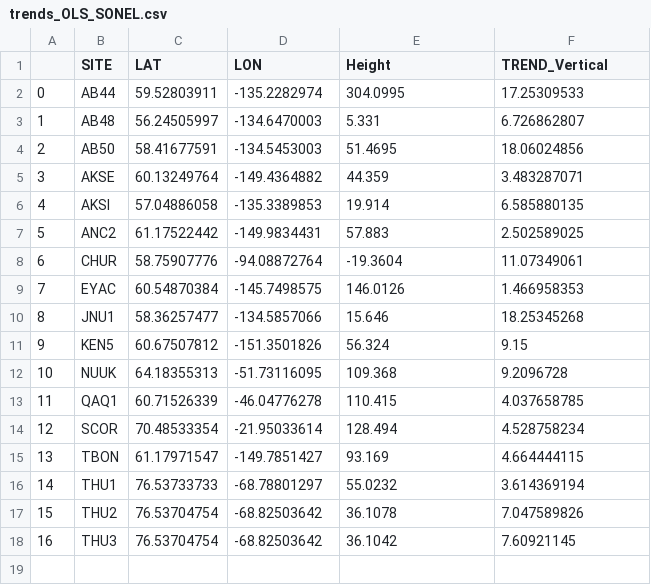
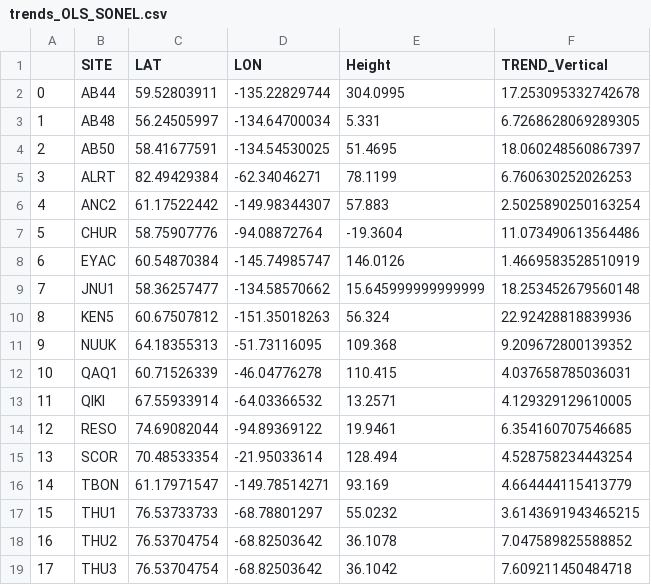
Before and after one commit to ldeo-arctictides/tidegauges-historical, a CSV file: data/trends_OLS_SONEL.csv, drawn as a sheet; removed rows and columns are numbered as before the commit, all else as after; the diff names each change by its address in the sheet, - before the commit and + after, or states it on an @@ line.

Commit message:
Canada data and created new folders in figs

```diff
--- a/data/trends_OLS_SONEL.csv
+++ b/data/trends_OLS_SONEL.csv
-D2 (LON): -135.2282974
+D2 (LON): -135.22829744
-F2 (TREND_Vertical): 17.25309533
+F2 (TREND_Vertical): 17.253095332742678
-D3 (LON): -134.6470003
+D3 (LON): -134.64700034
-F3 (TREND_Vertical): 6.726862807
+F3 (TREND_Vertical): 6.7268628069289305
-D4 (LON): -134.5453003
+D4 (LON): -134.54530025
-F4 (TREND_Vertical): 18.06024856
+F4 (TREND_Vertical): 18.060248560867397
-row 5: 3 | AKSE | 60.13249764 | -149.4364882 | 44.359 | 3.483287071
-row 6: 4 | AKSI | 57.04886058 | -135.3389853 | 19.914 | 6.585880135
+row 5: 3 | ALRT | 82.49429384 | -62.34046271 | 78.1199 | 6.760630252026253
@@ column A renumbered from row 6 down @@
-D6 (LON): -149.9834431
+D6 (LON): -149.98344307
-F6 (TREND_Vertical): 2.502589025
+F6 (TREND_Vertical): 2.5025890250163254
-F7 (TREND_Vertical): 11.07349061
+F7 (TREND_Vertical): 11.073490613564486
-D8 (LON): -145.7498575
+D8 (LON): -145.74985747
-F8 (TREND_Vertical): 1.466958353
+F8 (TREND_Vertical): 1.4669583528510919
-D9 (LON): -134.5857066
+D9 (LON): -134.58570662
-E9 (Height): 15.646
+E9 (Height): 15.645999999999999
-F9 (TREND_Vertical): 18.25345268
+F9 (TREND_Vertical): 18.253452679560148
-D10 (LON): -151.3501826
+D10 (LON): -151.35018263
-F10 (TREND_Vertical): 9.15
+F10 (TREND_Vertical): 22.92428818839936
-F11 (TREND_Vertical): 9.2096728
+F11 (TREND_Vertical): 9.209672800139352
-F12 (TREND_Vertical): 4.037658785
+F12 (TREND_Vertical): 4.037658785036031
+row 13: 11 | QIKI | 67.55933914 | -64.03366532 | 13.2571 | 4.129329129610005
+row 14: 12 | RESO | 74.69082044 | -94.89369122 | 19.9461 | 6.354160707546685
-F15 (TREND_Vertical): 4.528758234
+F15 (TREND_Vertical): 4.528758234443254
-D16 (LON): -149.7851427
+D16 (LON): -149.78514271
-F16 (TREND_Vertical): 4.664444115
+F16 (TREND_Vertical): 4.664444115413779
-F17 (TREND_Vertical): 3.614369194
+F17 (TREND_Vertical): 3.6143691943465215
-F18 (TREND_Vertical): 7.047589826
+F18 (TREND_Vertical): 7.047589825588852
-F19 (TREND_Vertical): 7.60921145
+F19 (TREND_Vertical): 7.609211450484718
```
Also changed, not shown: 54 other files.
